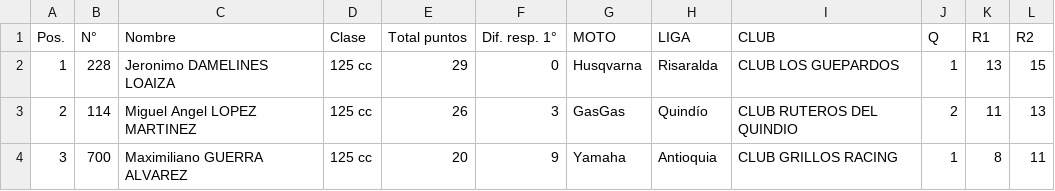
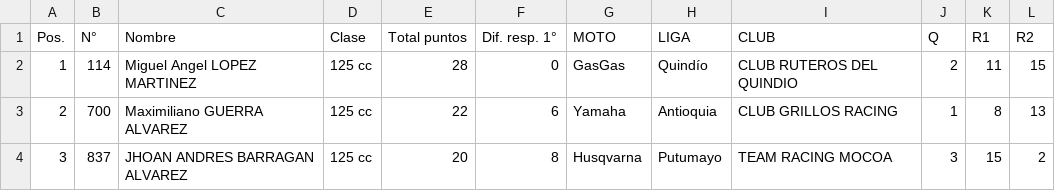
Before and after one commit to MauricioS98/Fedemoto-2026, a CSV file: Resultados_validas/Motocross/Primer semestre/FILES EXPORTED/125cc - final - resultados.csv, drawn as a sheet; only a part is shown; the diff covers the shown part only.

```diff
--- a/Resultados_validas/Motocross/Primer semestre/FILES EXPORTED/125cc - final - resultados.csv
+++ b/Resultados_validas/Motocross/Primer semestre/FILES EXPORTED/125cc - final - resultados.csv
@@ -1,4 +1,4 @@
 "Pos.","N°","Nombre","Clase","Total puntos","Dif. resp. 1°","MOTO","LIGA","CLUB","Q ","R1 ","R2 "
-"1","228","Jeronimo DAMELINES LOAIZA","125 cc","29","0","Husqvarna","Risaralda","CLUB LOS GUEPARDOS","1","13","15"
-"2","114","Miguel Angel LOPEZ MARTINEZ","125 cc","26","3","GasGas","Quindío","CLUB RUTEROS DEL QUINDIO","2","11","13"
-"3","700","Maximiliano GUERRA ALVAREZ","125 cc","20","9","Yamaha","Antioquia","CLUB GRILLOS RACING","1","8","11"
+"1","114","Miguel Angel LOPEZ MARTINEZ","125 cc","28","0","GasGas","Quindío","CLUB RUTEROS DEL QUINDIO","2","11","15"
+"2","700","Maximiliano GUERRA ALVAREZ","125 cc","22","6","Yamaha","Antioquia","CLUB GRILLOS RACING","1","8","13"
+"3","837","JHOAN ANDRES BARRAGAN ALVAREZ","125 cc","20","8","Husqvarna","Putumayo","TEAM RACING MOCOA","3","15","2"
```
Also changed, not shown: 105 edited cells elsewhere in this file, Resultados_validas/Motocross/Primer semestre/FILES EXPORTED/125cc - 2 CARRERA - Resultados.csv, 2 other files.
